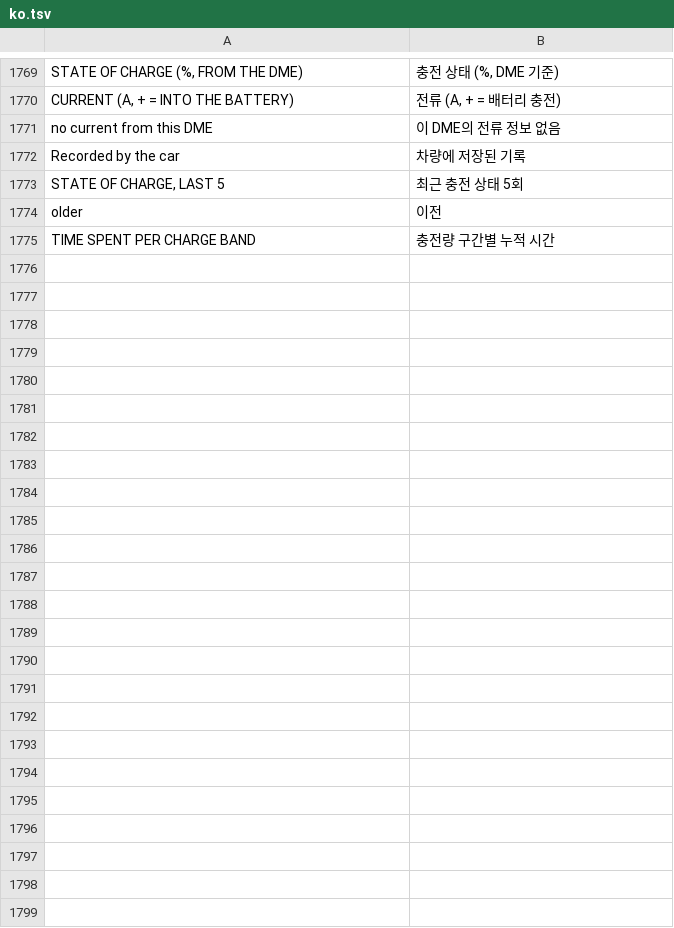
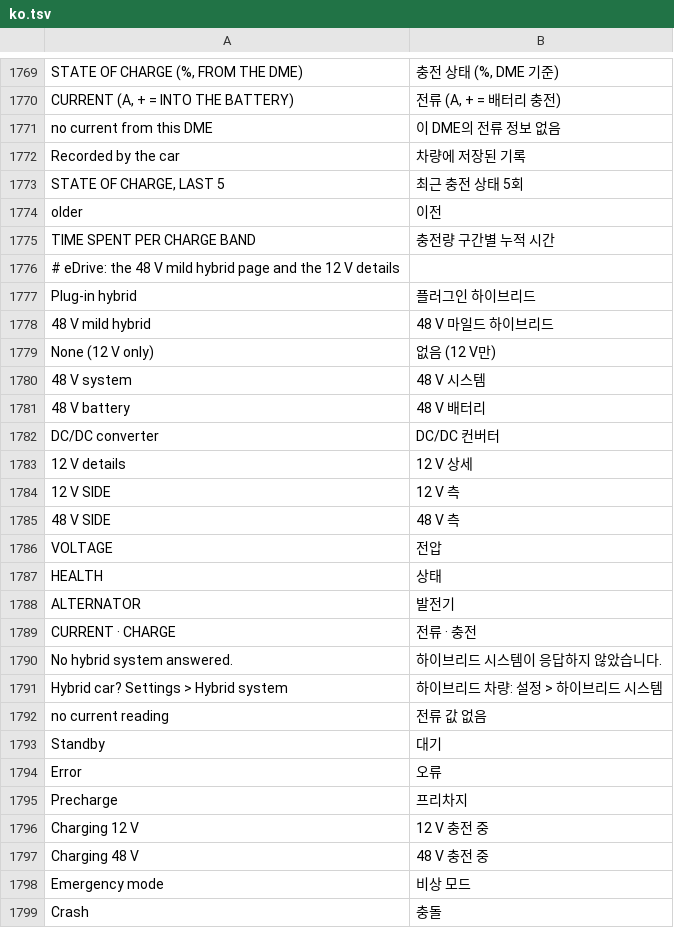
Before and after one commit to snorkmitzumi/idrive-apps, a TSV file: kit/runtime/locales/ko.tsv, drawn as a sheet; only a part is shown, gaps mark what is left out.

```diff
--- a/kit/runtime/locales/ko.tsv
+++ b/kit/runtime/locales/ko.tsv
@@ -1775 +1775,25 @@ older	이전
 TIME SPENT PER CHARGE BAND	충전량 구간별 누적 시간
+# eDrive: the 48 V mild hybrid page and the 12 V details
+Plug-in hybrid	플러그인 하이브리드
+48 V mild hybrid	48 V 마일드 하이브리드
+None (12 V only)	없음 (12 V만)
+48 V system	48 V 시스템
+48 V battery	48 V 배터리
+DC/DC converter	DC/DC 컨버터
+12 V details	12 V 상세
+12 V SIDE	12 V 측
+48 V SIDE	48 V 측
+VOLTAGE	전압
+HEALTH	상태
+ALTERNATOR	발전기
+CURRENT · CHARGE	전류 · 충전
+No hybrid system answered.	하이브리드 시스템이 응답하지 않았습니다.
+Hybrid car? Settings > Hybrid system	하이브리드 차량: 설정 > 하이브리드 시스템
+no current reading	전류 값 없음
+Standby	대기
+Error	오류
+Precharge	프리차지
+Charging 12 V	12 V 충전 중
+Charging 48 V	48 V 충전 중
+Emergency mode	비상 모드
+Crash	충돌
```
Also changed, not shown: kit/runtime/locales/ru.tsv, kit/runtime/locales/zh-CN.tsv, 9 other files.
